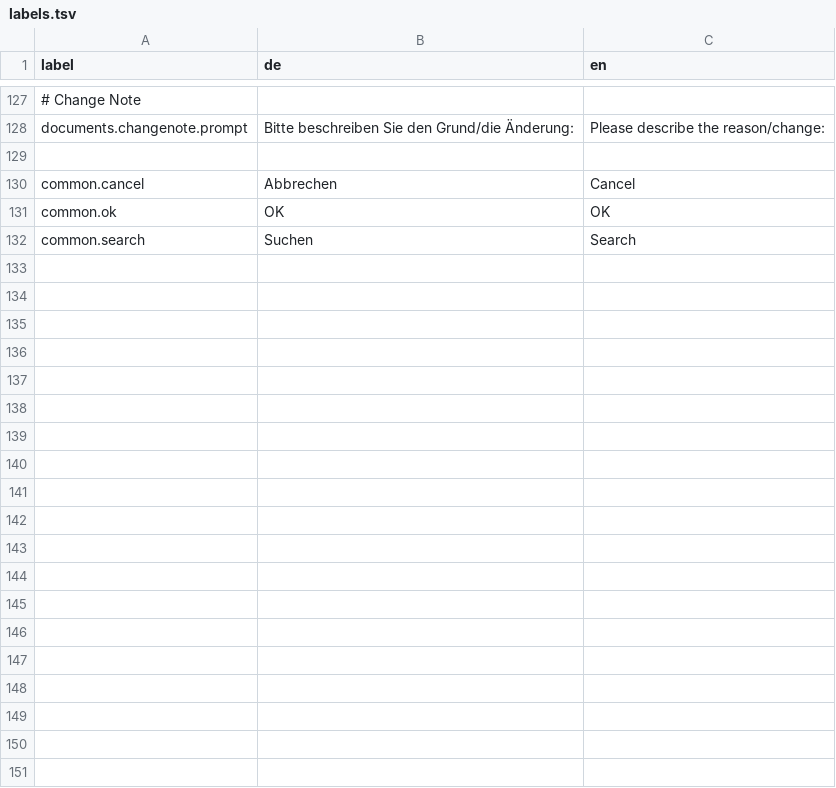
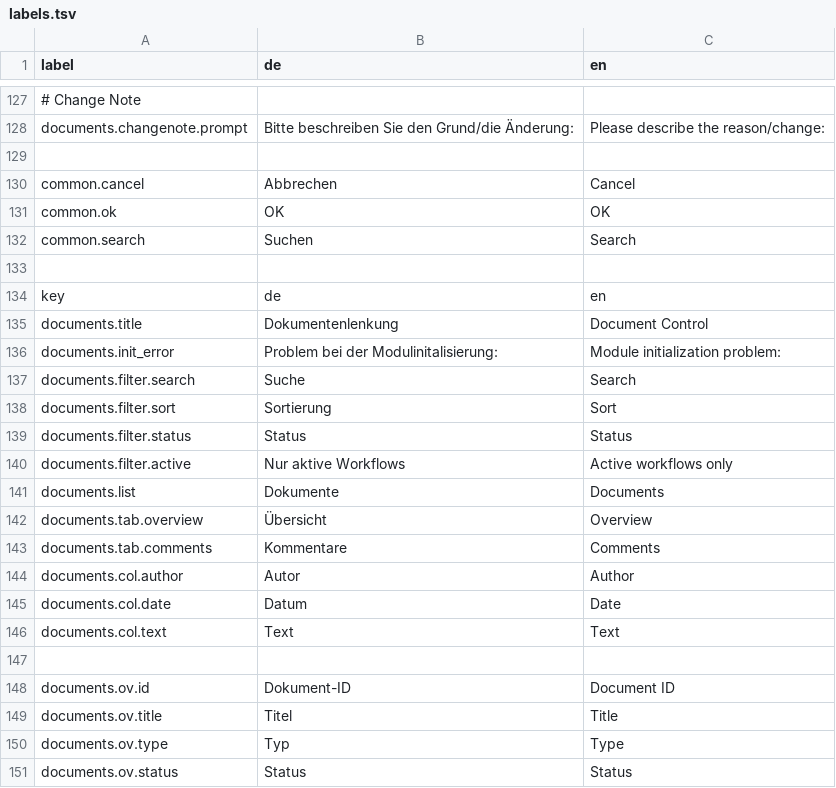
Before and after one commit to layzieshin/QmToolPyV4, a TSV file: documents/labels.tsv, drawn as a sheet; only a part is shown, gaps mark what is left out; the diff covers the shown part only.

Commit message:
20251009_1 word meta, pdf commentary, pdf viewer _ Works pdf viewer missing

```diff
--- a/documents/labels.tsv
+++ b/documents/labels.tsv
@@ -132 +132,20 @@ common.ok	OK	OK
 common.search	Suchen	Search
+
+key	de	en
+documents.title	Dokumentenlenkung	Document Control
+documents.init_error	Problem bei der Modulinitalisierung: 	Module initialization problem:
+documents.filter.search	Suche	Search
+documents.filter.sort	Sortierung	Sort
+documents.filter.status	Status	Status
+documents.filter.active	Nur aktive Workflows	Active workflows only
+documents.list	Dokumente	Documents
+documents.tab.overview	Übersicht	Overview
+documents.tab.comments	Kommentare	Comments
+documents.col.author	Autor	Author
+documents.col.date	Datum	Date
+documents.col.text	Text	Text
+
+documents.ov.id	Dokument-ID	Document ID
+documents.ov.title	Titel	Title
+documents.ov.type	Typ	Type
+documents.ov.status	Status	Status
```
Also changed, not shown: 48 added rows elsewhere in this file, 6 other files.
